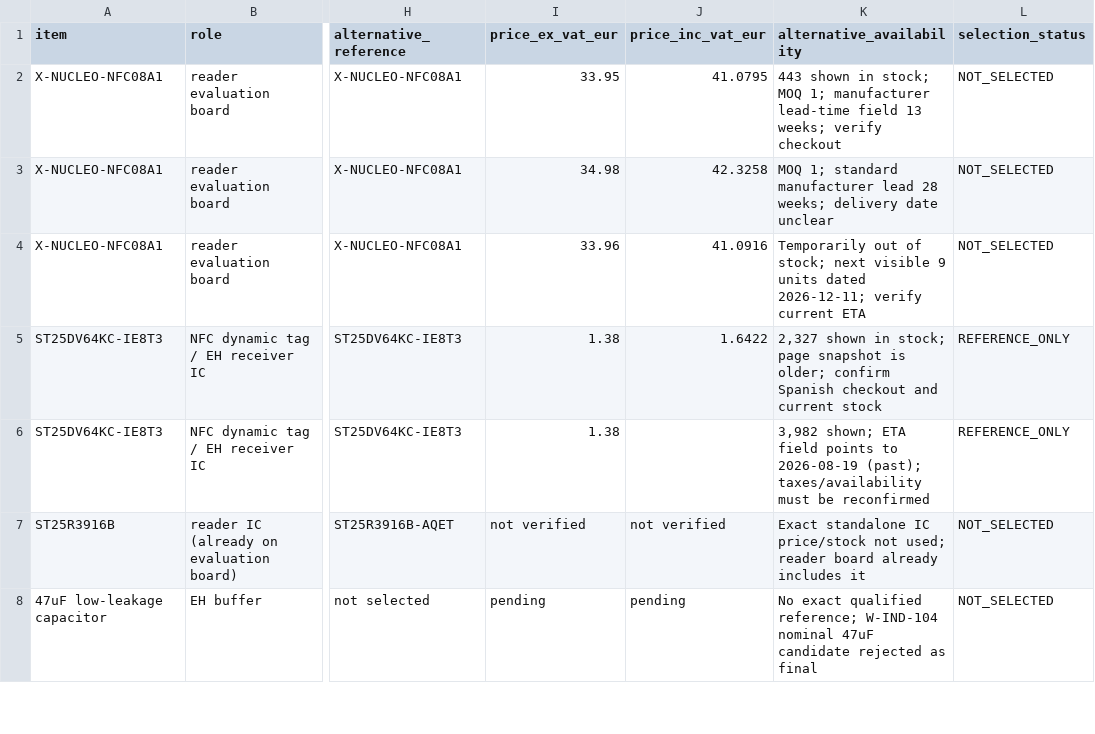
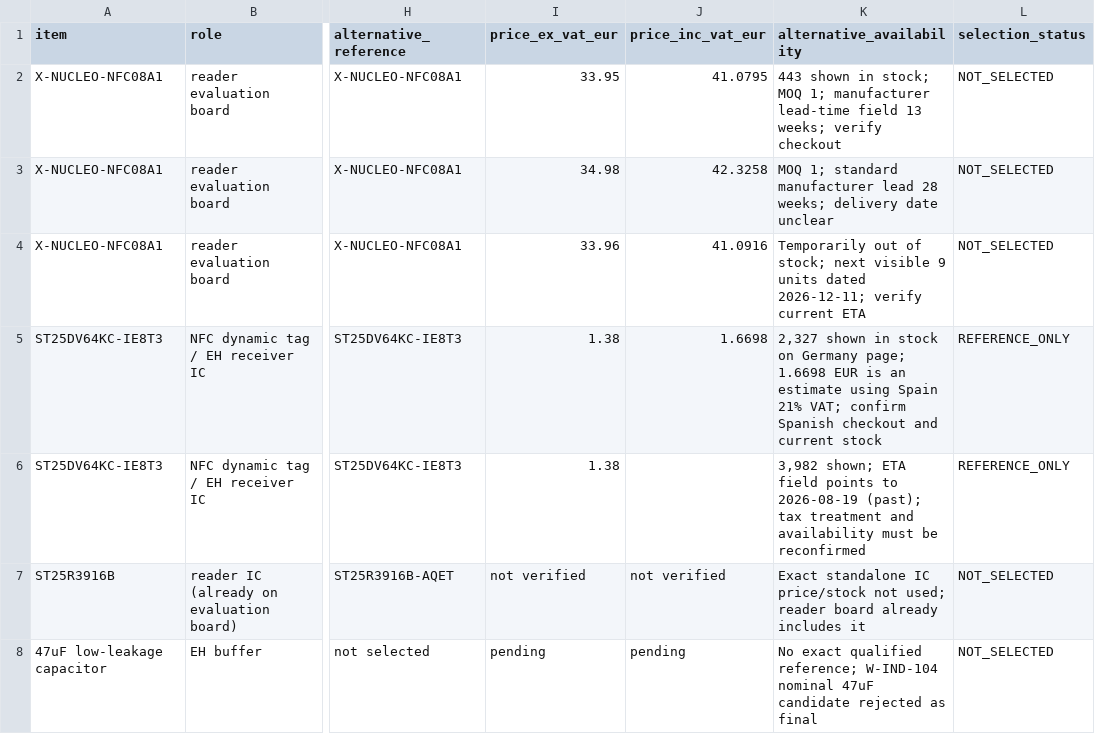
Before and after one commit to Valdi320/Valdo, a CSV file: research/2026-10-28-independent-wpt-sensor-v01/w_ind_105/BOM_W_IND_105.csv, drawn as a sheet; only a part is shown, gaps mark what is left out; the diff names each change by its address in the sheet, - before the commit and + after, or states it on an @@ line.

Commit message:
W-IND-105: apply Spanish VAT estimate in BOM

```diff
--- a/research/2026-10-28-independent-wpt-sensor-v01/w_ind_105/BOM_W_IND_105.csv
+++ b/research/2026-10-28-independent-wpt-sensor-v01/w_ind_105/BOM_W_IND_105.csv
-J5 (price_inc_vat_eur): 1.6422
+J5 (price_inc_vat_eur): 1.6698
-K5 (alternative_availability): …shown in stock; page snapshot is older; confirm Spanish…
+K5 (alternative_availability): …shown in stock on Germany page; 1.6698 EUR is an estimate using Spain 21% VAT; confirm Spanish…
-K6 (alternative_availability): …2026-08-19 (past); taxes/availability must be…
+K6 (alternative_availability): …2026-08-19 (past); tax treatment and availability must be…
```
